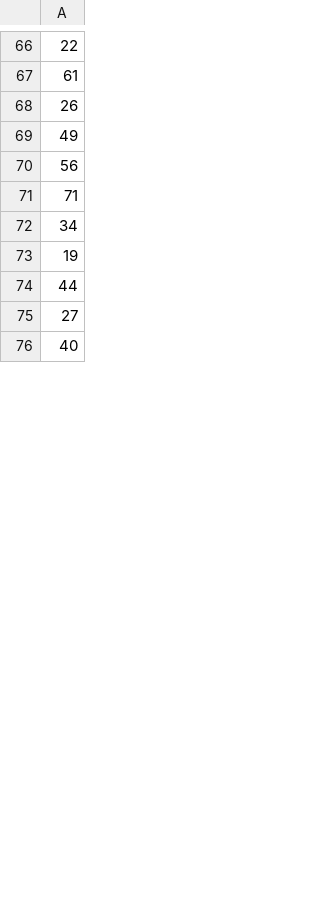
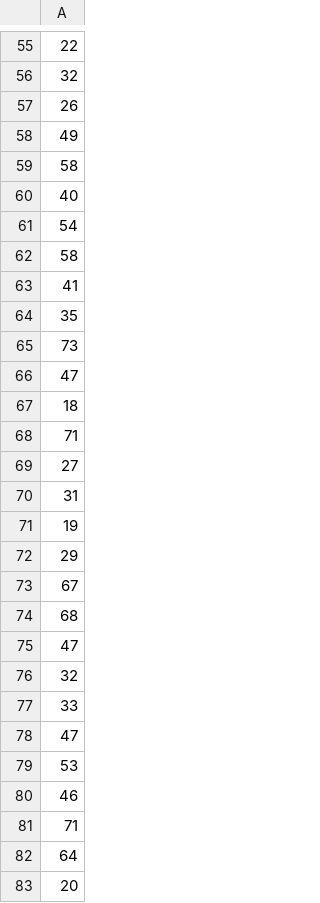
Before and after one commit to UCSF-DataSci/ds217-midterm-jharatani, a CSV file: data/sample_data.csv, drawn as a sheet; only a part is shown, gaps mark what is left out; the shorter side is filled out with more unchanged rows; the diff covers the shown part only.

```diff
--- a/data/sample_data.csv
+++ b/data/sample_data.csv
@@ -66,10 +55,29 @@
 22
-61
+32
 26
 49
-56
+58
+40
+54
+58
+41
+35
+73
+47
+18
 71
-34
+27
+31
 19
-44
-27
+29
+67
+68
+47
+32
+33
+47
+53
+46
+71
+64
+20
```
Also changed, not shown: 28 added rows, 38 removed rows, 21 moved rows and 11 edited cells elsewhere in this file, 8 other files.
